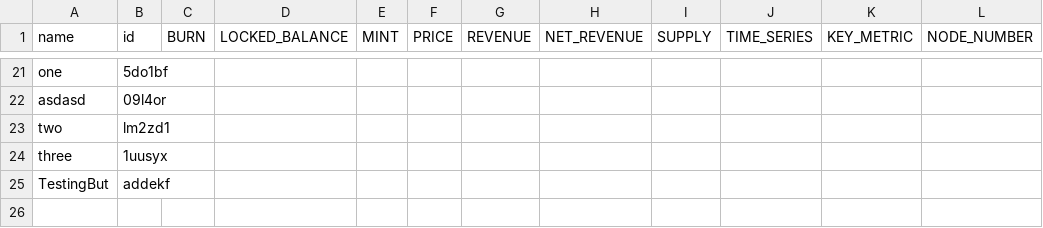
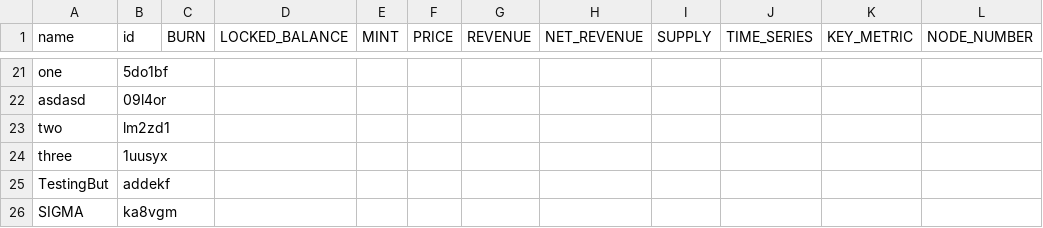
Before and after one commit to EduardJ/testingOctokit, a CSV file: scripts/data/DePIN-Projects-Dune.csv, drawn as a sheet; only a part is shown, gaps mark what is left out.

```diff
--- a/scripts/data/DePIN-Projects-Dune.csv
+++ b/scripts/data/DePIN-Projects-Dune.csv
@@ -25 +25,2 @@ three,1uusyx,,,,,,,,,,
 TestingBut,addekf,,,,,,,,,,
+SIGMA,ka8vgm,,,,,,,,,,
```
Also changed, not shown: scripts/data/DePIN-Projects.csv.
